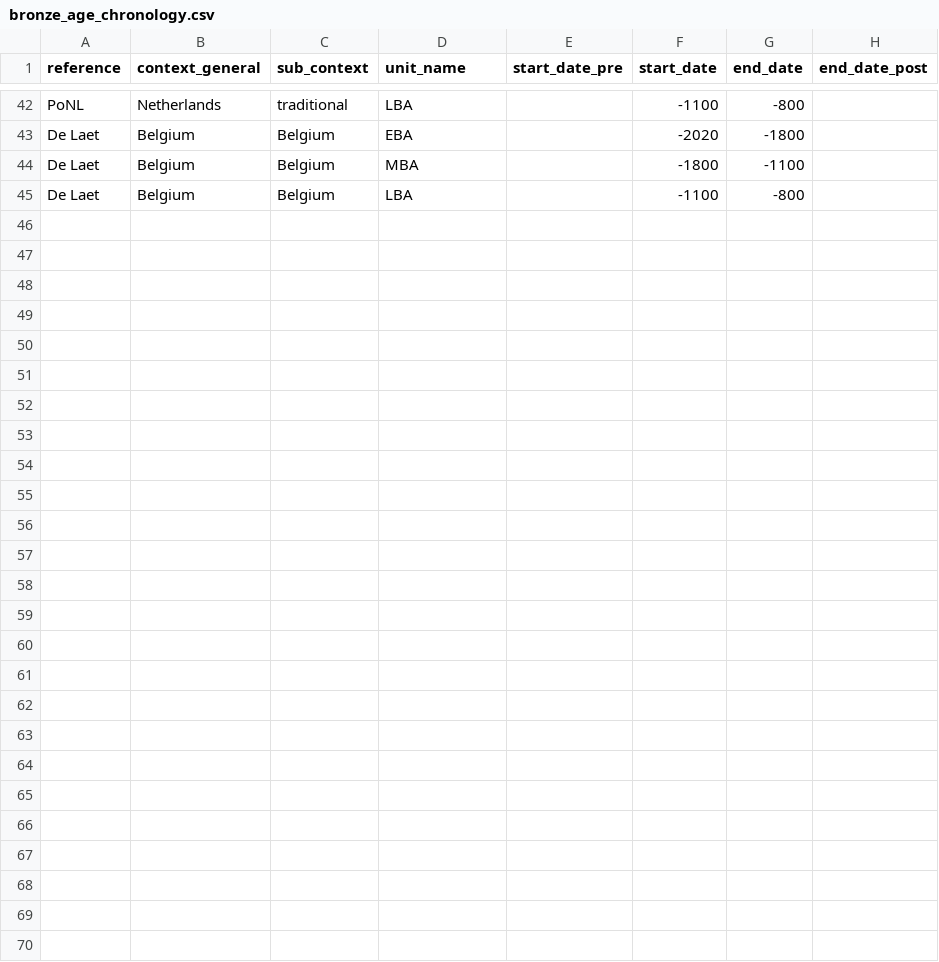
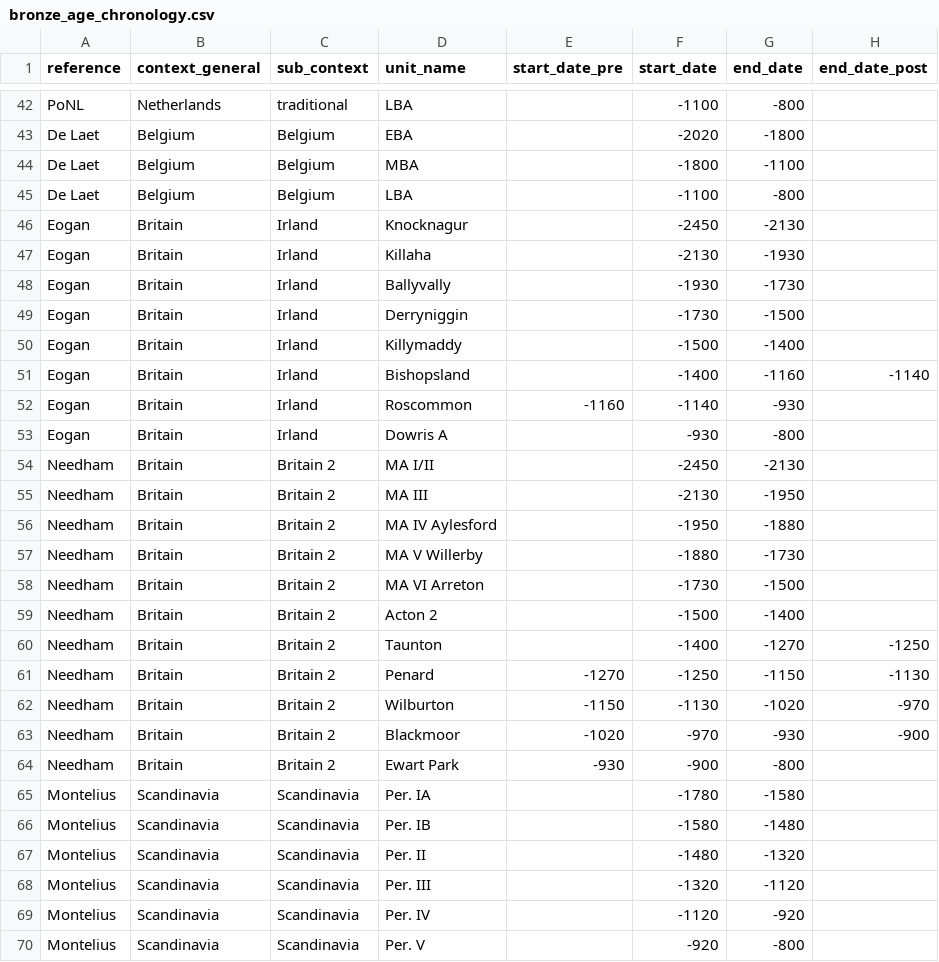
Before and after one commit to nevrome/neomod_analysis, a CSV file: data_manually_prepared/bronze_age_chronology.csv, drawn as a sheet; only a part is shown, gaps mark what is left out; the diff covers the shown part only.

Commit message:
and more

```diff
--- a/data_manually_prepared/bronze_age_chronology.csv
+++ b/data_manually_prepared/bronze_age_chronology.csv
@@ -45 +45,26 @@ De Laet,Belgium,Belgium,MBA,,-1800,-1100,
 De Laet,Belgium,Belgium,LBA,,-1100,-800,
+Eogan,Britain,Irland,Knocknagur,,-2450,-2130,
+Eogan,Britain,Irland,Killaha,,-2130,-1930,
+Eogan,Britain,Irland,Ballyvally,,-1930,-1730,
+Eogan,Britain,Irland,Derryniggin,,-1730,-1500,
+Eogan,Britain,Irland,Killymaddy,,-1500,-1400,
+Eogan,Britain,Irland,Bishopsland,,-1400,-1160,-1140
+Eogan,Britain,Irland,Roscommon,-1160,-1140,-930,
+Eogan,Britain,Irland,Dowris A,,-930,-800,
+Needham,Britain,Britain 2,MA I/II,,-2450,-2130,
+Needham,Britain,Britain 2,MA III,,-2130,-1950,
+Needham,Britain,Britain 2,MA IV Aylesford,,-1950,-1880,
+Needham,Britain,Britain 2,MA V Willerby,,-1880,-1730,
+Needham,Britain,Britain 2,MA VI Arreton,,-1730,-1500,
+Needham,Britain,Britain 2,Acton 2,,-1500,-1400,
+Needham,Britain,Britain 2,Taunton,,-1400,-1270,-1250
+Needham,Britain,Britain 2,Penard,-1270,-1250,-1150,-1130
+Needham,Britain,Britain 2,Wilburton,-1150,-1130,-1020,-970
+Needham,Britain,Britain 2,Blackmoor,-1020,-970,-930,-900
+Needham,Britain,Britain 2,Ewart Park,-930,-900,-800,
+Montelius,Scandinavia,Scandinavia,Per. IA,,-1780,-1580,
+Montelius,Scandinavia,Scandinavia,Per. IB,,-1580,-1480,
+Montelius,Scandinavia,Scandinavia,Per. II,,-1480,-1320,
+Montelius,Scandinavia,Scandinavia,Per. III,,-1320,-1120,
+Montelius,Scandinavia,Scandinavia,Per. IV,,-1120,-920,
+Montelius,Scandinavia,Scandinavia,Per. V,,-920,-800,
```
Also changed, not shown: 2 edited cells elsewhere in this file.
